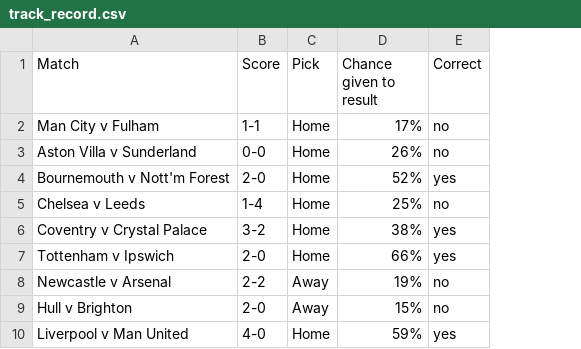
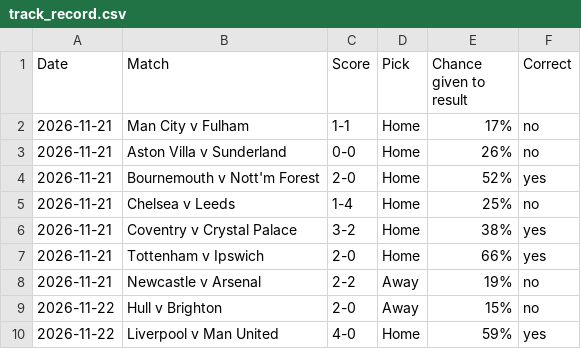
Before and after one commit to RiteshPokharel/prem-predictor, a CSV file: predictions/track_record.csv, drawn as a sheet; the diff names each change by its address in the sheet, - before the commit and + after, or states it on an @@ line.

```diff
--- a/predictions/track_record.csv
+++ b/predictions/track_record.csv
+column A (Date), rows 2-10: 2026-11-21 | 2026-11-21 | 2026-11-21 | 2026-11-21 | 2026-11-21 | 2026-11-21 | 2026-11-21 | 2026-11-22 | 2026-11-22
```
Also changed, not shown: 9 other files.
